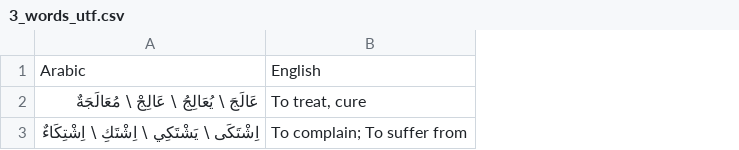
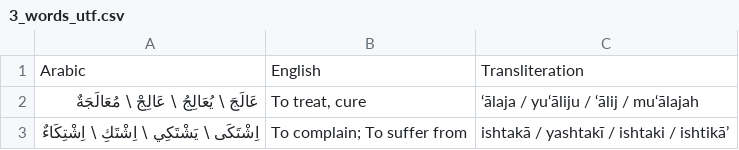
Before and after one commit to Abdullah-k0de/Arabic-Vocab, a CSV file: datasets/3_words_utf.csv, drawn as a sheet; the diff names each change by its address in the sheet, - before the commit and + after, or states it on an @@ line.

```diff
--- a/datasets/3_words_utf.csv
+++ b/datasets/3_words_utf.csv
+column C, rows 1-3: Transliteration | ‘ālaja / yu‘āliju / ‘ālij / mu‘ālajah | ishtakā / yashtakī / ishtaki / ishtikā’
```
Also changed, not shown: 6 other files.
